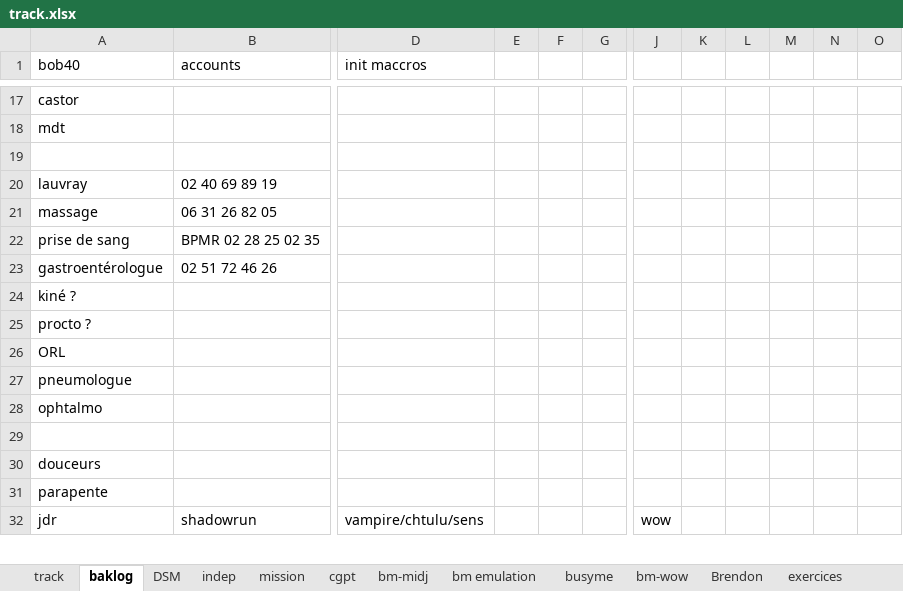
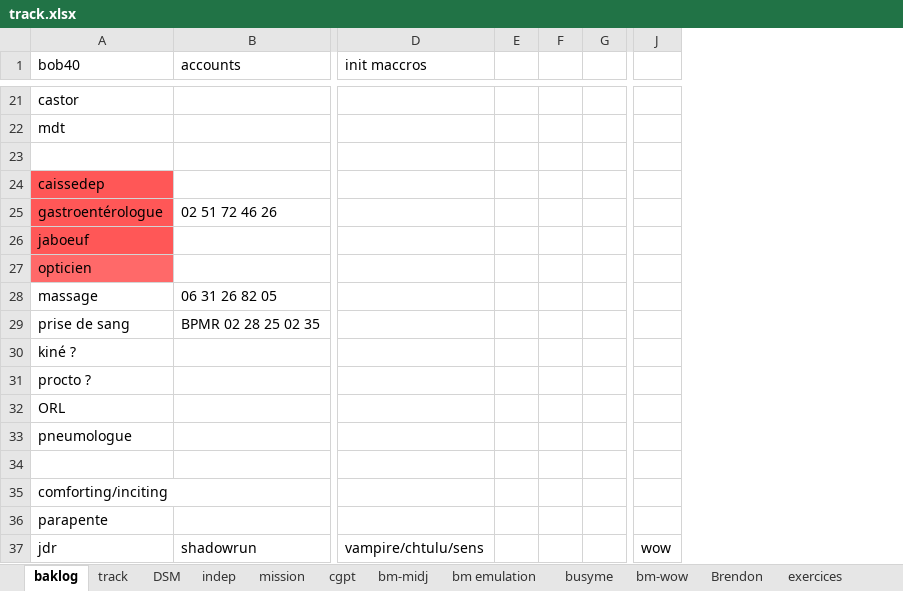
Before and after one commit to lenopgm/notes, an Excel workbook: track.xlsx, sheet baklog, drawn as a sheet; only a part is shown, gaps mark what is left out; values as stored, in another font and other column widths than the file's, no borders; removed rows and columns are numbered as before the commit, all else as after; rows hold the shown columns only; the diff covers the shown part only; the diff names each change by its address in the sheet, - before the commit and + after, or states it on an @@ line.

```diff
--- a/track.xlsx (sheet baklog)
+++ b/track.xlsx (sheet baklog)
@@ sheet tab order changed: baklog | track | DSM | indep | mission | cgpt | bm-midj | bm emulation | busyme | bm-wow | Brendon | exercices @@
-column E, empty
-column F, empty
+column E, empty
+column F, empty
-column K, empty
-column L, empty
-column M, empty
-column N, empty
-column O, empty
-row 20: lauvray | 02 40 69 89 19
+row 24: caissedep
@@ row 23 moved to row 25: gastroentérologue @@
+row 26: jaboeuf
+row 27: opticien
-row 28: ophtalmo
-A35 (bob40): douceurs
+A35 (bob40): comforting/inciting
```
Also changed, not shown: 5 added rows, 1 removed row and 2 edited cells elsewhere in this sheet, sheet track, sheet DSM, 2 other files.
